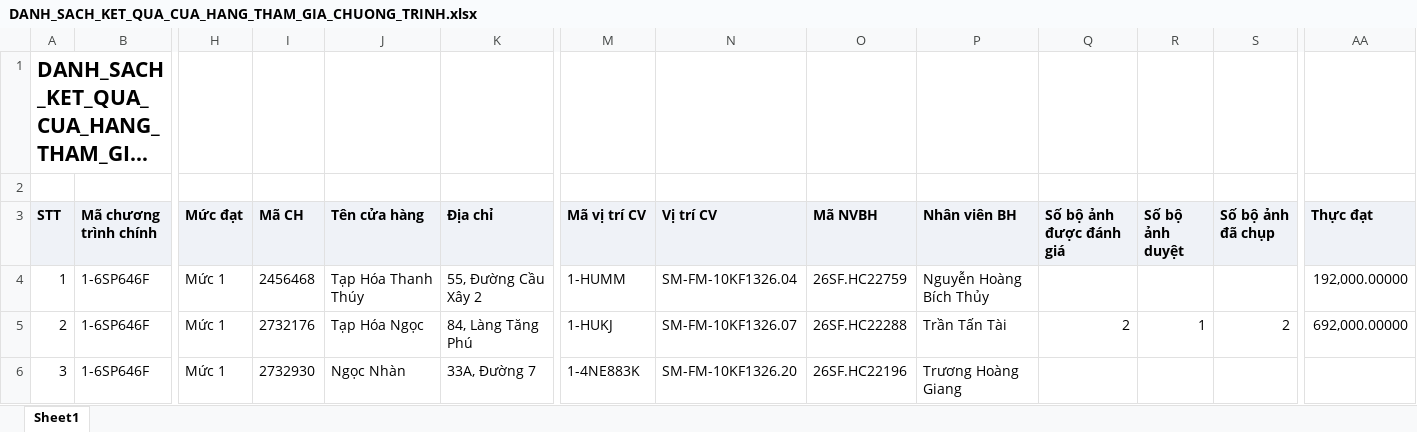
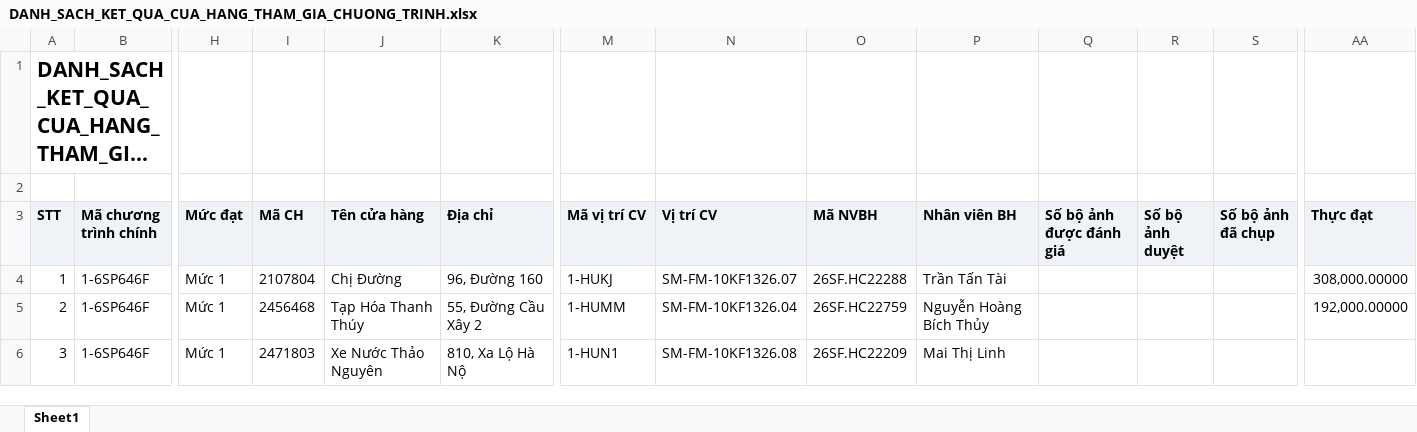
Before and after one commit to tantt2026-test/Test, an Excel workbook: data/Thang11/DANH_SACH_KET_QUA_CUA_HANG_THAM_GIA_CHUONG_TRINH.xlsx, sheet Sheet1, drawn as a sheet; only a part is shown, gaps mark what is left out; long unchanged cells end in …; values as stored, in another font and other column widths than the file's, no borders; the diff covers the shown part only; the diff names each change by its address in the sheet, - before the commit and + after, or states it on an @@ line.

```diff
--- a/data/Thang11/DANH_SACH_KET_QUA_CUA_HANG_THAM_GIA_CHUONG_TRINH.xlsx (sheet Sheet1)
+++ b/data/Thang11/DANH_SACH_KET_QUA_CUA_HANG_THAM_GIA_CHUONG_TRINH.xlsx (sheet Sheet1)
-I4 (Mã CH): 2456468
+I4 (Mã CH): 2107804
-J4 (Tên cửa hàng): Tạp Hóa Thanh Thúy
+J4 (Tên cửa hàng): Chị Đường
-K4 (Địa chỉ): 55, Đường Cầu Xây 2
+K4 (Địa chỉ): 96, Đường 160
-M4 (Mã vị trí CV): 1-HUMM
+M4 (Mã vị trí CV): 1-HUKJ
-N4 (Vị trí CV): SM-FM-10KF1326.04
+N4 (Vị trí CV): SM-FM-10KF1326.07
-O4 (Mã NVBH): 26SF.HC22759
+O4 (Mã NVBH): 26SF.HC22288
-P4 (Nhân viên BH): Nguyễn Hoàng Bích Thủy
+P4 (Nhân viên BH): Trần Tấn Tài
-AA4 (Thực đạt): 192,000.00000
+AA4 (Thực đạt): 308,000.00000
-I5 (Mã CH): 2732176
+I5 (Mã CH): 2456468
-J5 (Tên cửa hàng): Tạp Hóa Ngọc
+J5 (Tên cửa hàng): Tạp Hóa Thanh Thúy
-K5 (Địa chỉ): 84, Làng Tăng Phú
+K5 (Địa chỉ): 55, Đường Cầu Xây 2
-M5 (Mã vị trí CV): 1-HUKJ
+M5 (Mã vị trí CV): 1-HUMM
-N5 (Vị trí CV): SM-FM-10KF1326.07
+N5 (Vị trí CV): SM-FM-10KF1326.04
-O5 (Mã NVBH): 26SF.HC22288
+O5 (Mã NVBH): 26SF.HC22759
-P5 (Nhân viên BH): Trần Tấn Tài
+P5 (Nhân viên BH): Nguyễn Hoàng Bích Thủy
-Q5 (Số bộ ảnh được đánh giá): 2
+Q5 (Số bộ ảnh được đánh giá): (empty)
-R5 (Số bộ ảnh duyệt): 1
+R5 (Số bộ ảnh duyệt): (empty)
-S5 (Số bộ ảnh đã chụp): 2
+S5 (Số bộ ảnh đã chụp): (empty)
-AA5 (Thực đạt): 692,000.00000
+AA5 (Thực đạt): 192,000.00000
-I6 (Mã CH): 2732930
+I6 (Mã CH): 2471803
-J6 (Tên cửa hàng): Ngọc Nhàn
+J6 (Tên cửa hàng): Xe Nước Thảo Nguyên
-K6 (Địa chỉ): 33A, Đường 7
+K6 (Địa chỉ): 810, Xa Lộ Hà Nộ
-M6 (Mã vị trí CV): 1-4NE883K
+M6 (Mã vị trí CV): 1-HUN1
-N6 (Vị trí CV): SM-FM-10KF1326.20
+N6 (Vị trí CV): SM-FM-10KF1326.08
-O6 (Mã NVBH): 26SF.HC22196
+O6 (Mã NVBH): 26SF.HC22209
-P6 (Nhân viên BH): Trương Hoàng Giang
+P6 (Nhân viên BH): Mai Thị Linh
```
Also changed, not shown: 792 edited cells elsewhere in this sheet, data/Thang11/DanhSachChiTietDonHang (1).xlsx, data/Thang11/DanhSachLichViengTham.xlsx, 3 other files.
